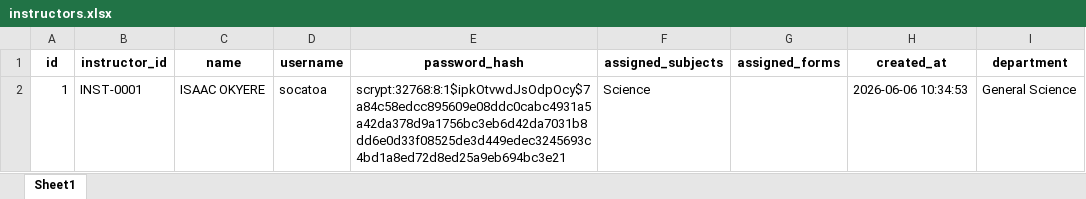
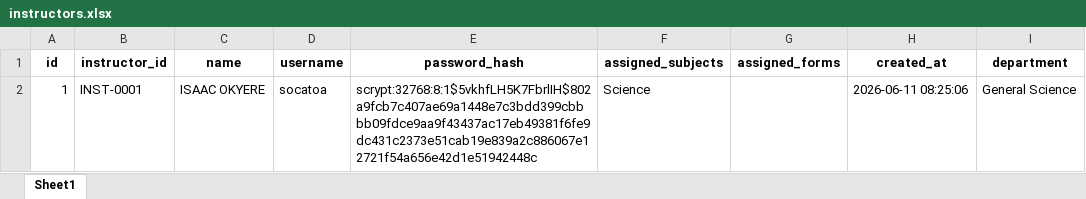
Before and after one commit to OkyereI/flask_sms_app, an Excel workbook: excel_db/instructors.xlsx, sheet Sheet1, drawn as a sheet; values as stored, in another font and other column widths than the file's, no borders; the diff names each change by its address in the sheet, - before the commit and + after, or states it on an @@ line.

```diff
--- a/excel_db/instructors.xlsx (sheet Sheet1)
+++ b/excel_db/instructors.xlsx (sheet Sheet1)
-E2 (password_hash): scrypt:32768:8:1$ipkOtvwdJsOdpOcy$7a84c58edcc895609e08ddc0cabc4931a5a42da378d9a1756bc3eb6d42da7031b8dd6e0d33f08525de3d449edec3245693c4bd1a8ed72d8ed25a9eb694bc3e21
+E2 (password_hash): scrypt:32768:8:1$5vkhfLH5K7FbrlIH$802a9fcb7c407ae69a1448e7c3bdd399cbbbb09fdce9aa9f43437ac17eb49381f6fe9dc431c2373e51cab19e839a2c886067e12721f54a656e42d1e51942448c
-H2 (created_at): 2026-06-06 10:34:53
+H2 (created_at): 2026-06-11 08:25:06
```
Also changed, not shown: excel_db/staff_users.xlsx, excel_db/students.xlsx, 7 other files.
